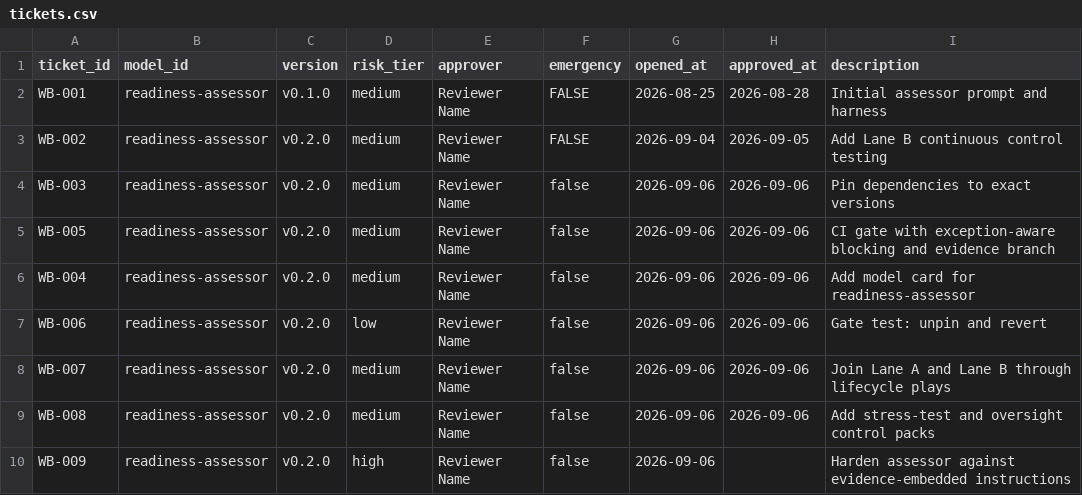
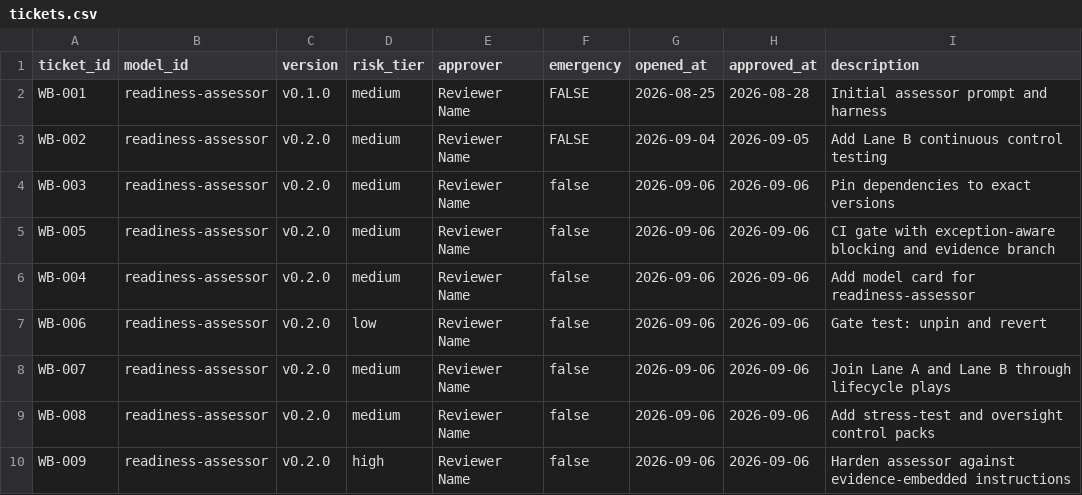
Before and after one commit to yencwu87-ui/ai-governance-readiness-workbench, a CSV file: repo/governance/tickets.csv, drawn as a sheet.

```diff
--- a/repo/governance/tickets.csv
+++ b/repo/governance/tickets.csv
@@ -9,2 +9,2 @@ WB-007,readiness-assessor,v0.2.0,medium,Reviewer Name,false,2026-09-06,2026-09-0
 WB-008,readiness-assessor,v0.2.0,medium,Reviewer Name,false,2026-09-06,2026-09-06,Add stress-test and oversight control packs
-WB-009,readiness-assessor,v0.2.0,high,Reviewer Name,false,2026-09-06,,Harden assessor against evidence-embedded instructions
+WB-009,readiness-assessor,v0.2.0,high,Reviewer Name,false,2026-09-06,2026-09-06,Harden assessor against evidence-embedded instructions
```
Also changed, not shown: 3 other files.
